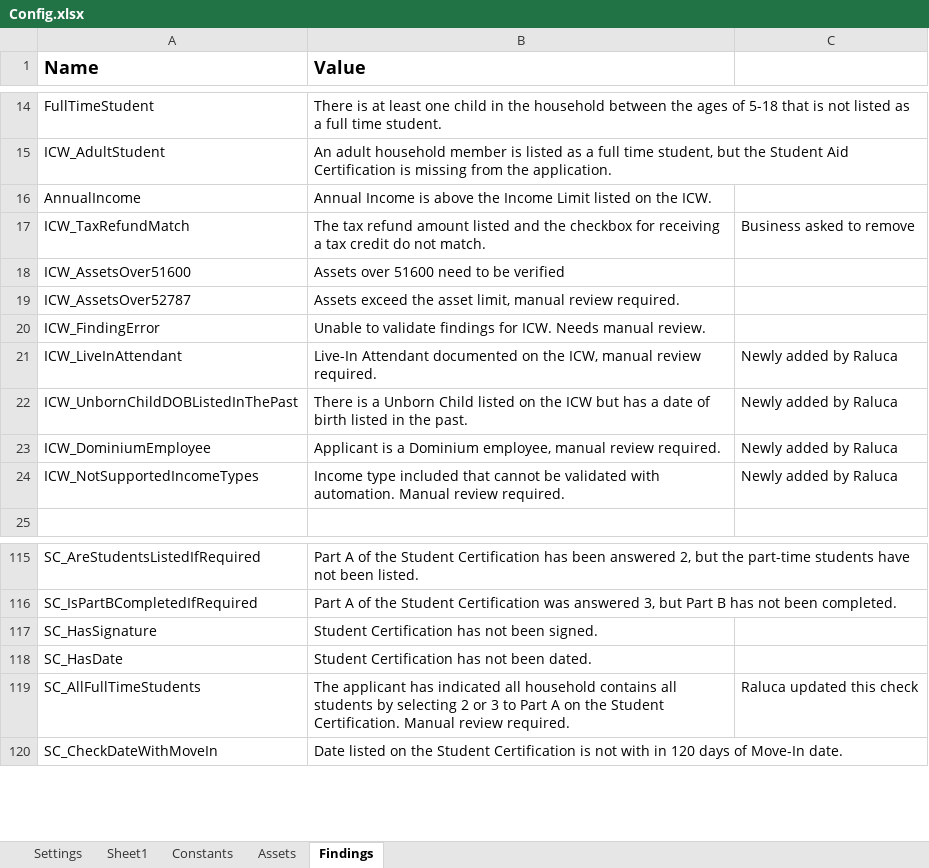
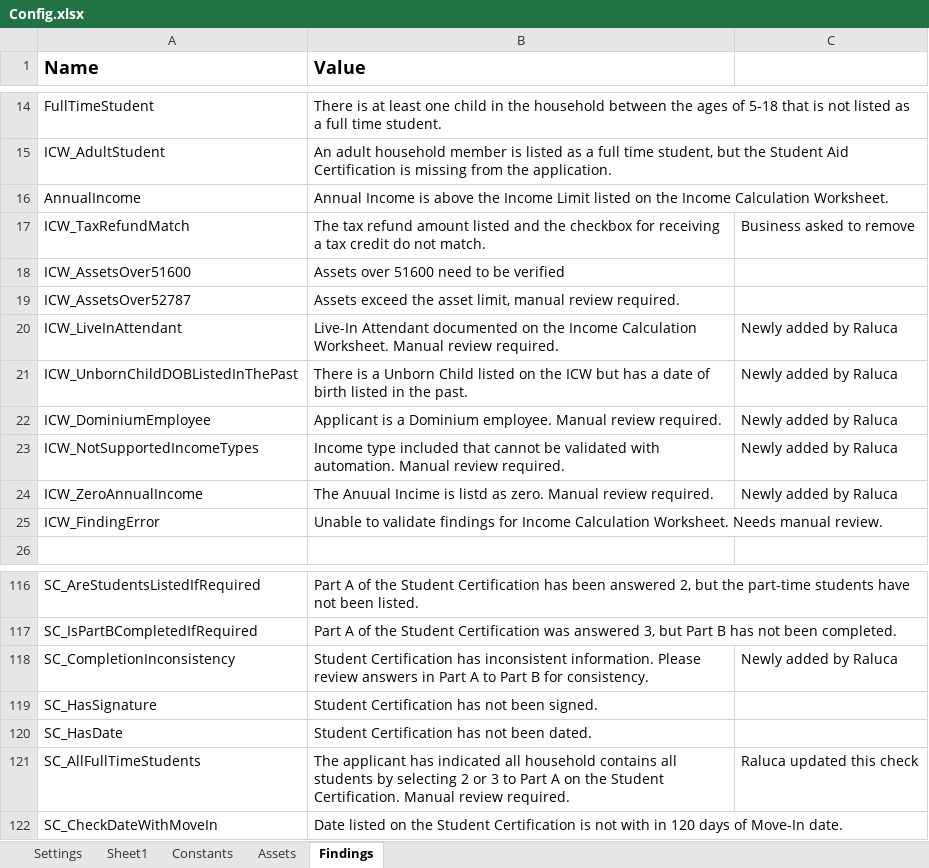
Before and after one commit to Dominiuminc/AZ-Application-Review-Process_Performer, an Excel workbook: Data/Config.xlsx, sheet Findings, drawn as a sheet; only a part is shown, gaps mark what is left out; values as stored, in another font and other column widths than the file's, no borders; removed rows and columns are numbered as before the commit, all else as after; the diff names each change by its address in the sheet, - before the commit and + after, or states it on an @@ line.

Commit message:
changes for 1935, 1937 on Dominium Dev Board. Updated the DU for SC to replace the Part B fields even thought the third question in Part A is not answered, added the check for completion inconsistency, and added the check for 0 Annual Income listed on the ICW

```diff
--- a/Data/Config.xlsx (sheet Findings)
+++ b/Data/Config.xlsx (sheet Findings)
-B16 (Value): …on the ICW.
+B16 (Value): …on the Income Calculation Worksheet.
-row 20: ICW_FindingError | Unable to validate findings for ICW. Needs manual review.
-B20 (Value): …on the ICW, manual review required.
+B20 (Value): …on the Income Calculation Worksheet. Manual review required.
-B22 (Value): …a Dominium employee, manual review required.
+B22 (Value): …a Dominium employee. Manual review required.
+row 24: ICW_ZeroAnnualIncome | The Anuual Incime is listd as zero. Manual review required. | Newly added by Raluca
+row 25: ICW_FindingError | Unable to validate findings for Income Calculation Worksheet. Needs manual review.
+row 118: SC_CompletionInconsistency | Student Certification has inconsistent information. Please review answers in Part A to Part B for consistency. | Newly added by Raluca
```
Also changed, not shown: 16 other files.
